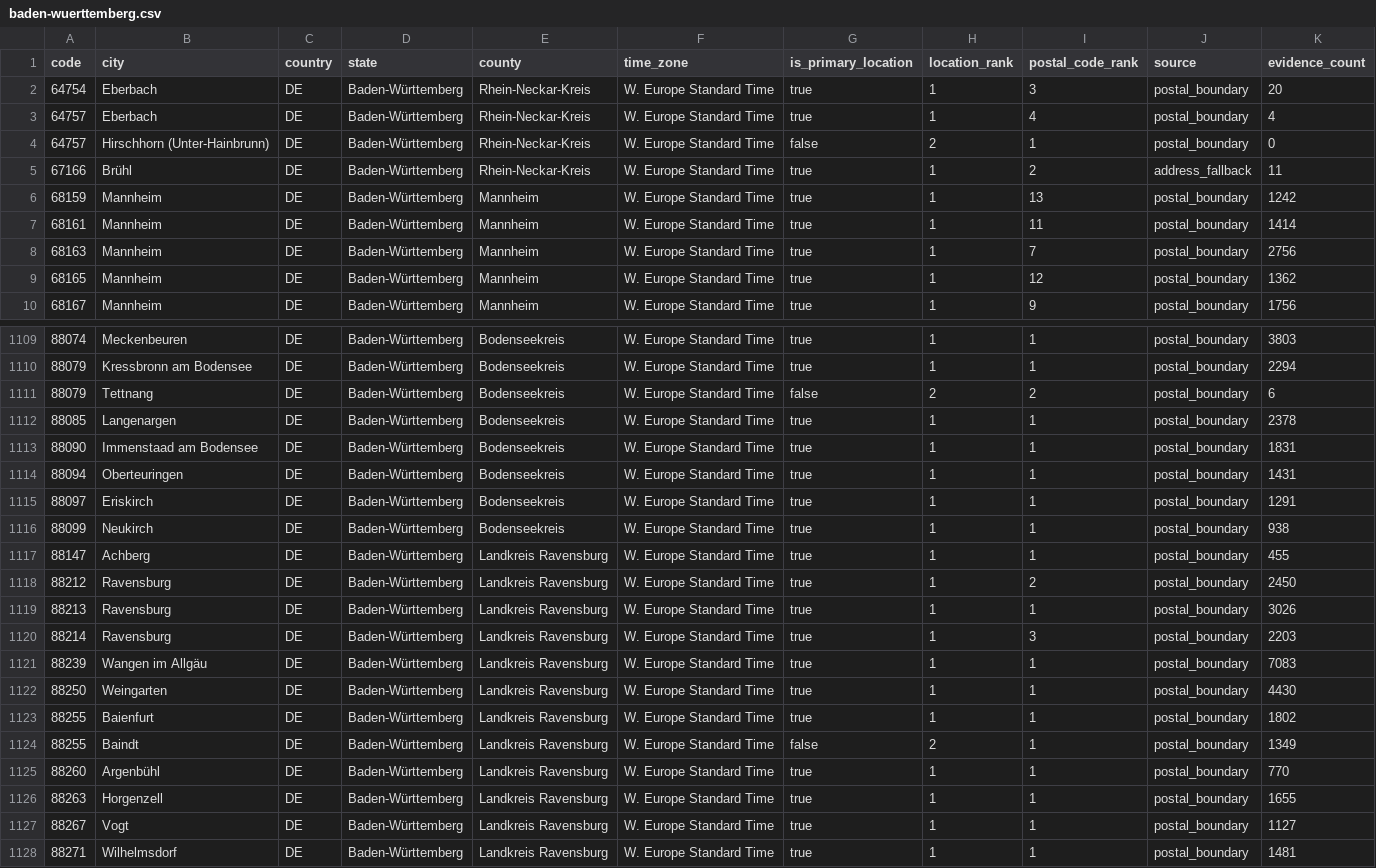
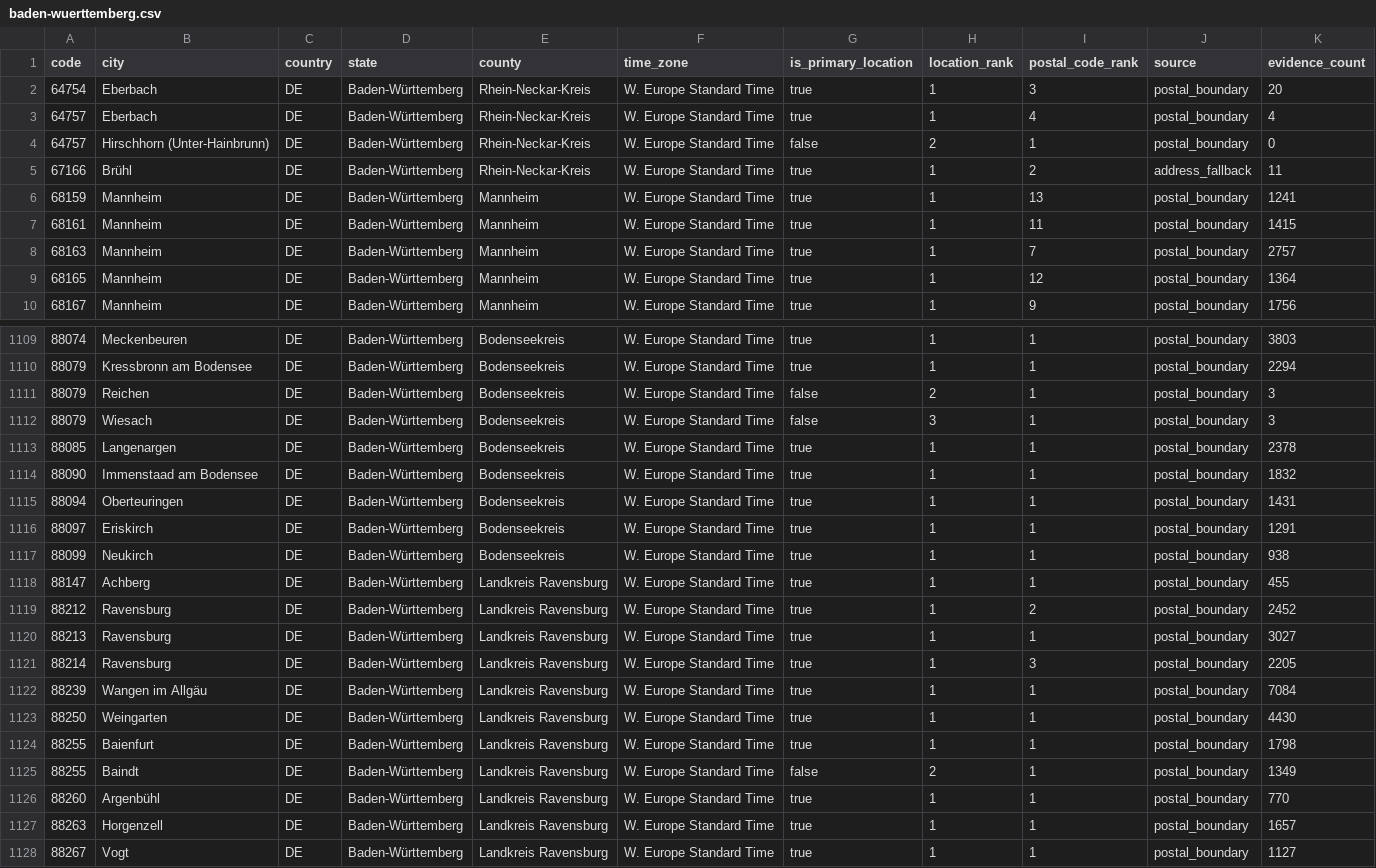
Before and after one commit to Schoenfeld-Solutions/open-postal-codes, a CSV file: data/regional/v1/de/post_code/baden-wuerttemberg.csv, drawn as a sheet; only a part is shown, gaps mark what is left out; the shorter side is filled out with more unchanged rows; the diff covers the shown part only.

```diff
--- a/data/regional/v1/de/post_code/baden-wuerttemberg.csv
+++ b/data/regional/v1/de/post_code/baden-wuerttemberg.csv
@@ -5,6 +5,6 @@ code,city,country,state,county,time_zone,is_primary_location,location_rank,posta
 67166,Brühl,DE,Baden-Württemberg,Rhein-Neckar-Kreis,W. Europe Standard Time,true,1,2,address_fallback,11
-68159,Mannheim,DE,Baden-Württemberg,Mannheim,W. Europe Standard Time,true,1,13,postal_boundary,1242
-68161,Mannheim,DE,Baden-Württemberg,Mannheim,W. Europe Standard Time,true,1,11,postal_boundary,1414
-68163,Mannheim,DE,Baden-Württemberg,Mannheim,W. Europe Standard Time,true,1,7,postal_boundary,2756
-68165,Mannheim,DE,Baden-Württemberg,Mannheim,W. Europe Standard Time,true,1,12,postal_boundary,1362
+68159,Mannheim,DE,Baden-Württemberg,Mannheim,W. Europe Standard Time,true,1,13,postal_boundary,1241
+68161,Mannheim,DE,Baden-Württemberg,Mannheim,W. Europe Standard Time,true,1,11,postal_boundary,1415
+68163,Mannheim,DE,Baden-Württemberg,Mannheim,W. Europe Standard Time,true,1,7,postal_boundary,2757
+68165,Mannheim,DE,Baden-Württemberg,Mannheim,W. Europe Standard Time,true,1,12,postal_boundary,1364
 68167,Mannheim,DE,Baden-Württemberg,Mannheim,W. Europe Standard Time,true,1,9,postal_boundary,1756
@@ -1110,5 +1110,6 @@ code,city,country,state,county,time_zone,is_primary_location,location_rank,posta
 88079,Kressbronn am Bodensee,DE,Baden-Württemberg,Bodenseekreis,W. Europe Standard Time,true,1,1,postal_boundary,2294
-88079,Tettnang,DE,Baden-Württemberg,Bodenseekreis,W. Europe Standard Time,false,2,2,postal_boundary,6
+88079,Reichen,DE,Baden-Württemberg,Bodenseekreis,W. Europe Standard Time,false,2,1,postal_boundary,3
+88079,Wiesach,DE,Baden-Württemberg,Bodenseekreis,W. Europe Standard Time,false,3,1,postal_boundary,3
 88085,Langenargen,DE,Baden-Württemberg,Bodenseekreis,W. Europe Standard Time,true,1,1,postal_boundary,2378
-88090,Immenstaad am Bodensee,DE,Baden-Württemberg,Bodenseekreis,W. Europe Standard Time,true,1,1,postal_boundary,1831
+88090,Immenstaad am Bodensee,DE,Baden-Württemberg,Bodenseekreis,W. Europe Standard Time,true,1,1,postal_boundary,1832
 88094,Oberteuringen,DE,Baden-Württemberg,Bodenseekreis,W. Europe Standard Time,true,1,1,postal_boundary,1431
@@ -1117,11 +1118,11 @@ code,city,country,state,county,time_zone,is_primary_location,location_rank,posta
 88147,Achberg,DE,Baden-Württemberg,Landkreis Ravensburg,W. Europe Standard Time,true,1,1,postal_boundary,455
-88212,Ravensburg,DE,Baden-Württemberg,Landkreis Ravensburg,W. Europe Standard Time,true,1,2,postal_boundary,2450
-88213,Ravensburg,DE,Baden-Württemberg,Landkreis Ravensburg,W. Europe Standard Time,true,1,1,postal_boundary,3026
-88214,Ravensburg,DE,Baden-Württemberg,Landkreis Ravensburg,W. Europe Standard Time,true,1,3,postal_boundary,2203
-88239,Wangen im Allgäu,DE,Baden-Württemberg,Landkreis Ravensburg,W. Europe Standard Time,true,1,1,postal_boundary,7083
+88212,Ravensburg,DE,Baden-Württemberg,Landkreis Ravensburg,W. Europe Standard Time,true,1,2,postal_boundary,2452
+88213,Ravensburg,DE,Baden-Württemberg,Landkreis Ravensburg,W. Europe Standard Time,true,1,1,postal_boundary,3027
+88214,Ravensburg,DE,Baden-Württemberg,Landkreis Ravensburg,W. Europe Standard Time,true,1,3,postal_boundary,2205
+88239,Wangen im Allgäu,DE,Baden-Württemberg,Landkreis Ravensburg,W. Europe Standard Time,true,1,1,postal_boundary,7084
 88250,Weingarten,DE,Baden-Württemberg,Landkreis Ravensburg,W. Europe Standard Time,true,1,1,postal_boundary,4430
-88255,Baienfurt,DE,Baden-Württemberg,Landkreis Ravensburg,W. Europe Standard Time,true,1,1,postal_boundary,1802
+88255,Baienfurt,DE,Baden-Württemberg,Landkreis Ravensburg,W. Europe Standard Time,true,1,1,postal_boundary,1798
 88255,Baindt,DE,Baden-Württemberg,Landkreis Ravensburg,W. Europe Standard Time,false,2,1,postal_boundary,1349
 88260,Argenbühl,DE,Baden-Württemberg,Landkreis Ravensburg,W. Europe Standard Time,true,1,1,postal_boundary,770
-88263,Horgenzell,DE,Baden-Württemberg,Landkreis Ravensburg,W. Europe Standard Time,true,1,1,postal_boundary,1655
+88263,Horgenzell,DE,Baden-Württemberg,Landkreis Ravensburg,W. Europe Standard Time,true,1,1,postal_boundary,1657
 88267,Vogt,DE,Baden-Württemberg,Landkreis Ravensburg,W. Europe Standard Time,true,1,1,postal_boundary,1127
```
Also changed, not shown: 112 edited cells elsewhere in this file, data/public/v1/at/post_code.csv, data/public/v1/ch/post_code.csv, 25 other files.
